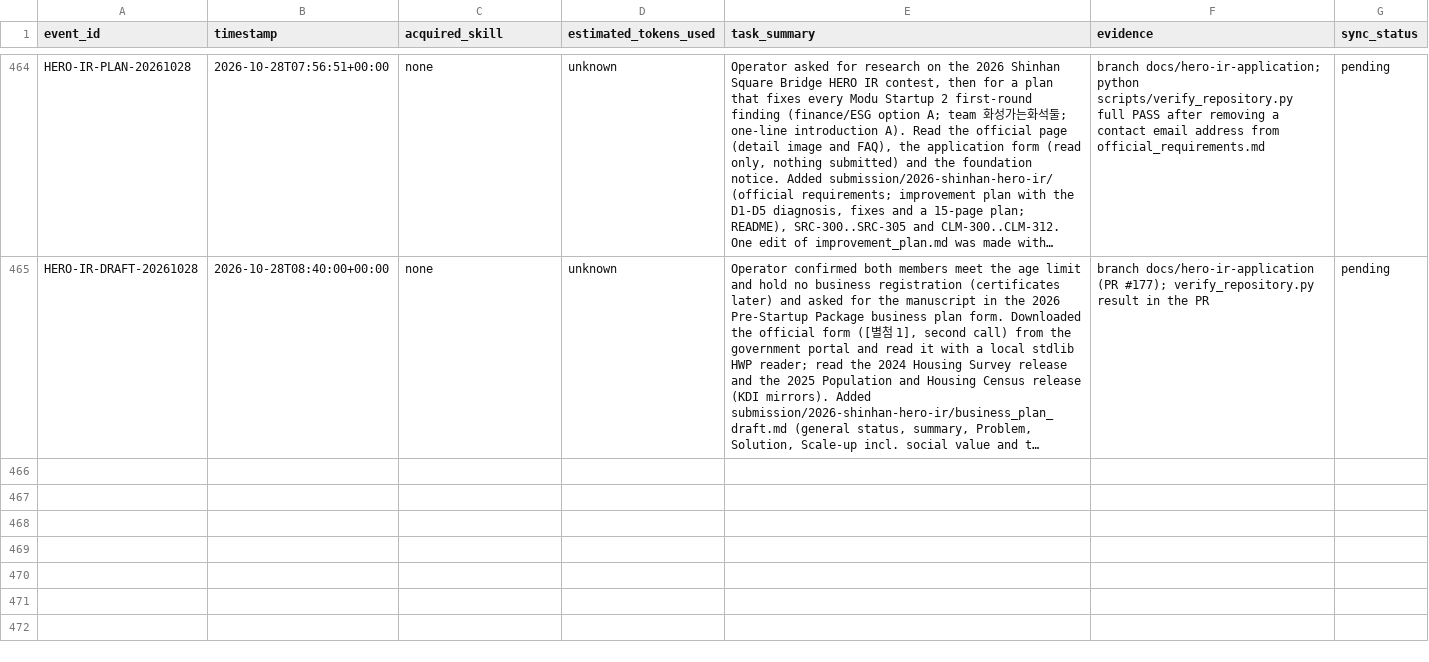
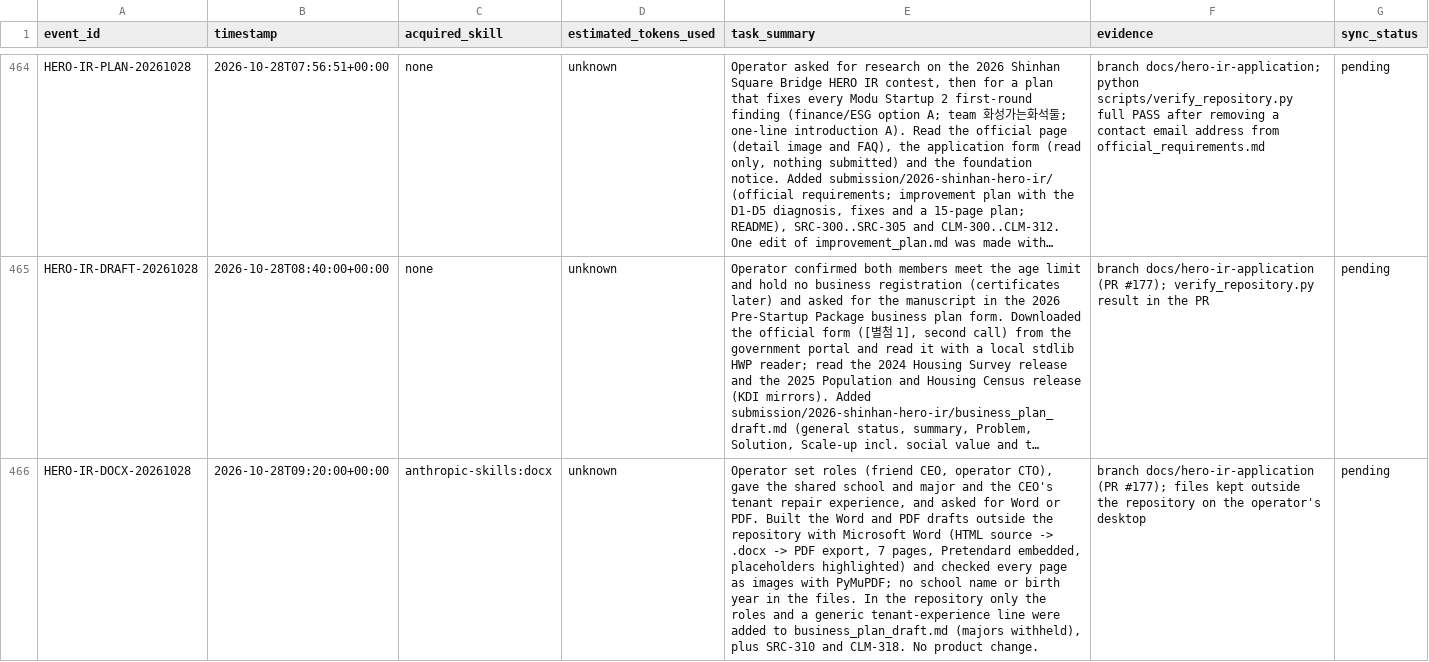
Before and after one commit to edward321416-maker/build-manager, a CSV file: ops/AI_Execution_Log.csv, drawn as a sheet; only a part is shown, gaps mark what is left out; long unchanged cells end in …; the diff names each change by its address in the sheet, - before the commit and + after, or states it on an @@ line.

```diff
--- a/ops/AI_Execution_Log.csv
+++ b/ops/AI_Execution_Log.csv
+row 466: HERO-IR-DOCX-20261028 | 2026-10-28T09:20:00+00:00 | anthropic-skills:docx | unknown | Operator set roles (friend CEO, operator CTO), gave the shared school and major and the CEO's tenant repair experience, and asked for Word or PDF. Built the Word and PDF drafts outside the repository with Microsoft Word (HTML source -> .docx -> PDF export, 7 pages, Pretendard embedded, placeholders highlighted) and checked every page as images with PyMuPDF; no school name or birth year in the files. In the repository only the roles and a generic tenant-experience line were added to business_plan_draft.md (majors withheld), plus SRC-310 and CLM-318. No product change. | branch docs/hero-ir-application (PR #177); files kept outside the repository on the operator's desktop | pending
```
Also changed, not shown: research/sources/claim_registry.csv, research/sources/source_registry.csv, 3 other files.
